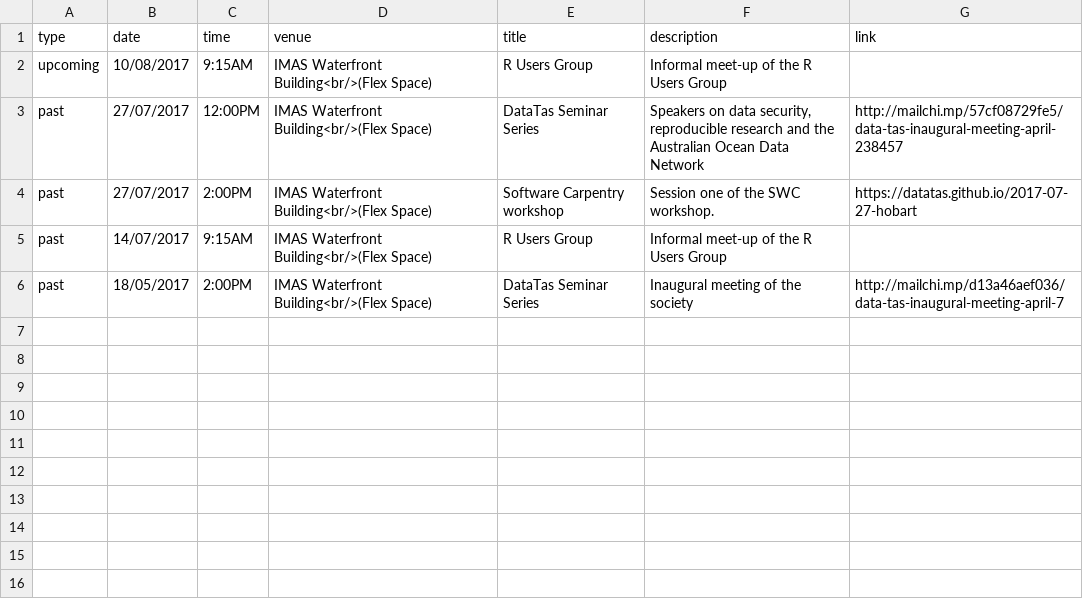
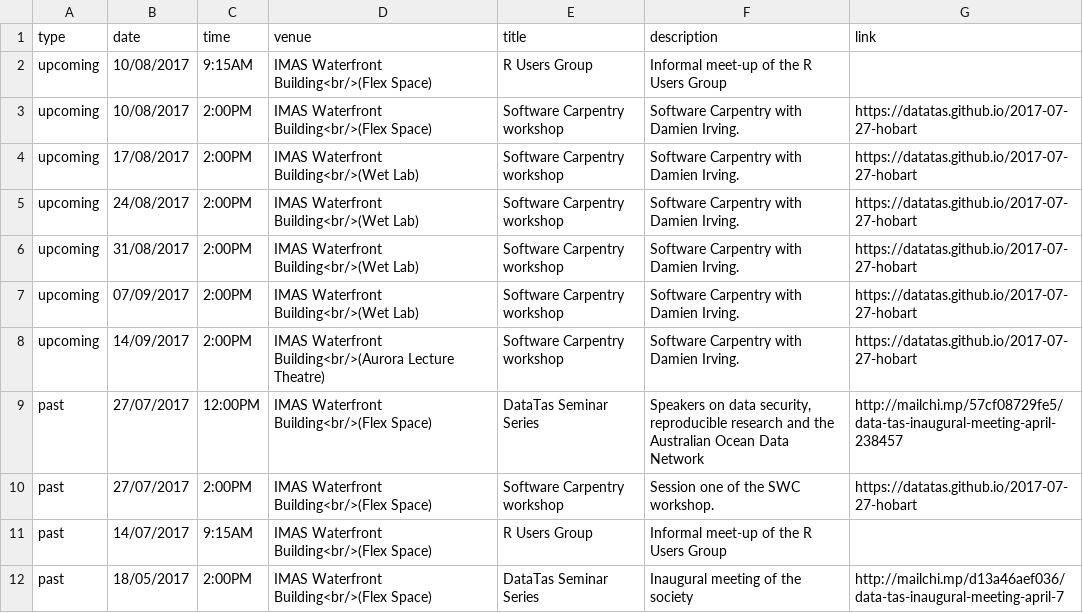
Before and after one commit to datatas/datatas.github.io, a CSV file: _data/events.csv, drawn as a sheet.

Commit message:
Updated events

```diff
--- a/_data/events.csv
+++ b/_data/events.csv
@@ -2,2 +2,8 @@ type,date,time,venue,title,description,link
 upcoming,10/08/2017,9:15AM,IMAS Waterfront Building<br/>(Flex Space),"R Users Group","Informal meet-up of the R Users Group",
+upcoming,10/08/2017,2:00PM,IMAS Waterfront Building<br/>(Flex Space),"Software Carpentry workshop","Software Carpentry with Damien Irving.",https://datatas.github.io/2017-07-27-hobart
+upcoming,17/08/2017,2:00PM,IMAS Waterfront Building<br/>(Wet Lab),"Software Carpentry workshop","Software Carpentry with Damien Irving.",https://datatas.github.io/2017-07-27-hobart
+upcoming,24/08/2017,2:00PM,IMAS Waterfront Building<br/>(Wet Lab),"Software Carpentry workshop","Software Carpentry with Damien Irving.",https://datatas.github.io/2017-07-27-hobart
+upcoming,31/08/2017,2:00PM,IMAS Waterfront Building<br/>(Wet Lab),"Software Carpentry workshop","Software Carpentry with Damien Irving.",https://datatas.github.io/2017-07-27-hobart
+upcoming,07/09/2017,2:00PM,IMAS Waterfront Building<br/>(Wet Lab),"Software Carpentry workshop","Software Carpentry with Damien Irving.",https://datatas.github.io/2017-07-27-hobart
+upcoming,14/09/2017,2:00PM,IMAS Waterfront Building<br/>(Aurora Lecture Theatre),"Software Carpentry workshop","Software Carpentry with Damien Irving.",https://datatas.github.io/2017-07-27-hobart
 past,27/07/2017,12:00PM,IMAS Waterfront Building<br/>(Flex Space),"DataTas Seminar Series","Speakers on data security, reproducible research and the Australian Ocean Data Network",http://mailchi.mp/57cf08729fe5/data-tas-inaugural-meeting-april-238457
```
